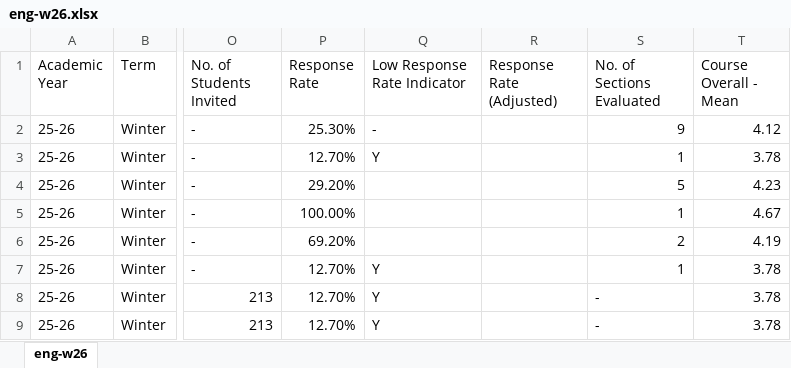
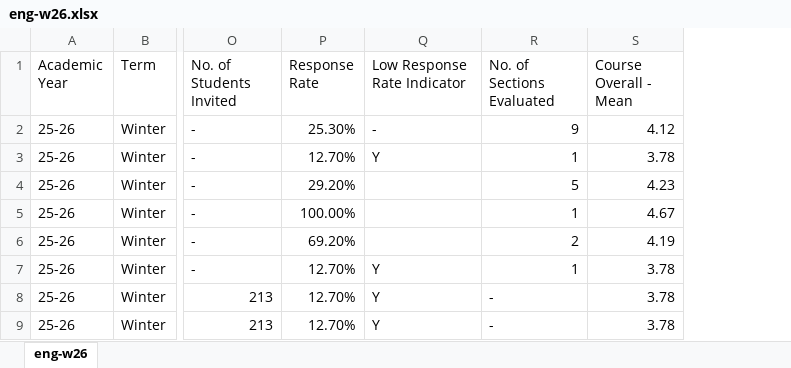
Before and after one commit to ust-archive/ust-sfq, an Excel workbook: eng-w26.xlsx, sheet eng-w26, drawn as a sheet; only a part is shown, gaps mark what is left out; values as stored, in another font and other column widths than the file's, no borders; the diff names each change by its address in the sheet, - before the commit and + after, or states it on an @@ line.

```diff
--- a/eng-w26.xlsx (sheet eng-w26)
+++ b/eng-w26.xlsx (sheet eng-w26)
-column R (Response Rate (Adjusted)), empty
```
Also changed, not shown: ais-w26.xlsx, bm-w26.xlsx, 1 other file.
